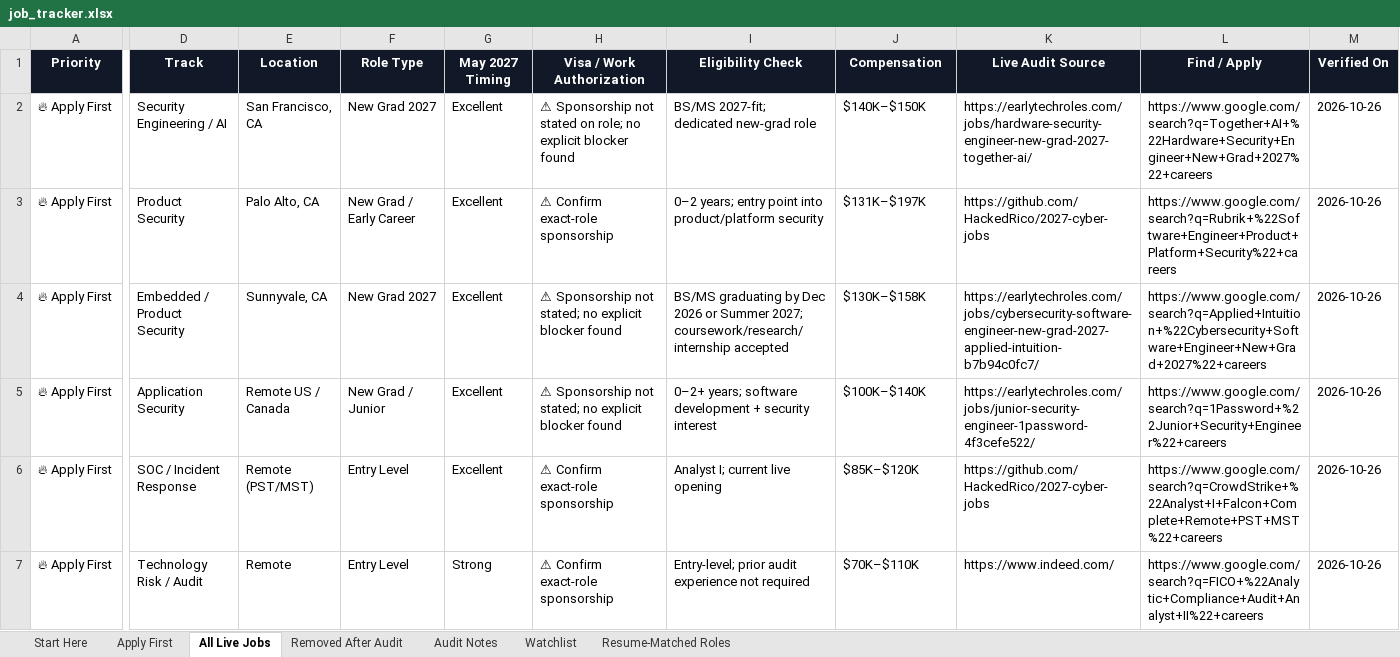
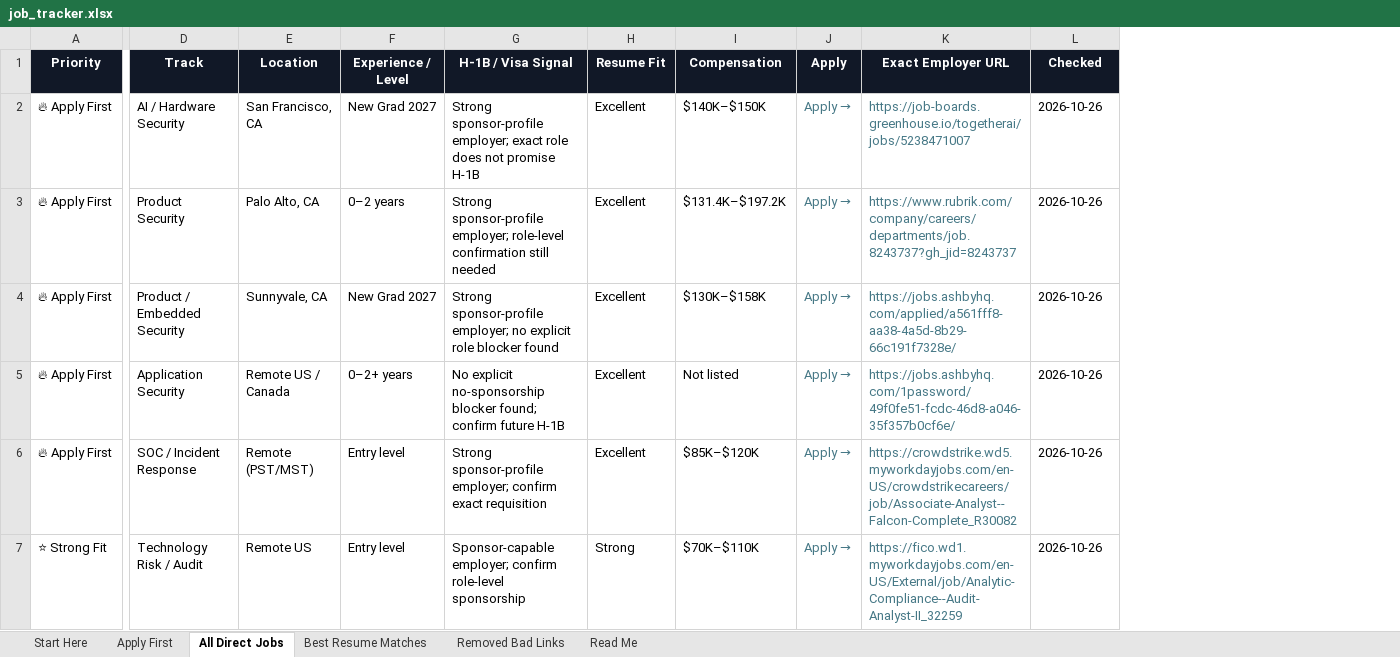
Before and after one commit to Tommy5678/birthday-surprise, an Excel workbook: job_tracker.xlsx, sheet All Direct Jobs, drawn as a sheet; only a part is shown, gaps mark what is left out; values as stored, in another font and other column widths than the file's, no borders; conditional formats and table styles not drawn; removed rows and columns are numbered as before the commit, all else as after; the diff covers the shown part only; the diff names each change by its address in the sheet, - before the commit and + after, or states it on an @@ line.

```diff
--- a/job_tracker.xlsx (sheet All Direct Jobs)
+++ b/job_tracker.xlsx (sheet All Direct Jobs)
-sheet tab: All Live Jobs
+sheet tab: All Direct Jobs
-sheet tab: Removed After Audit
+sheet tab: Best Resume Matches
-sheet tab: Audit Notes
+sheet tab: Removed Bad Links
-sheet tab: Watchlist
+sheet tab: Read Me
-sheet tab: Resume-Matched Roles
+column G (H-1B / Visa Signal), rows 2-7: Strong sponsor-profile employer; exact role does not promise H-1B | Strong sponsor-profile employer; role-level confirmation still needed | Strong sponsor-profile employer; no explicit role blocker found | No explicit no-sponsorship blocker found; confirm future H-1B | Strong sponsor-profile employer; confirm exact requisition | Sponsor-capable employer; confirm role-level sponsorship
-column H (Visa / Work Authorization), rows 2-7: ⚠ Sponsorship not stated on role; no explicit blocker found | ⚠ Confirm exact-role sponsorship | ⚠ Sponsorship not stated; no explicit blocker found | ⚠ Sponsorship not stated; no explicit blocker found | ⚠ Confirm exact-role sponsorship | ⚠ Confirm exact-role sponsorship
-column I (Eligibility Check), rows 2-7: BS/MS 2027-fit; dedicated new-grad role | 0–2 years; entry point into product/platform security | BS/MS graduating by Dec 2026 or Summer 2027; coursework/research/internship accepted | 0–2+ years; software development + security interest | Analyst I; current live opening | Entry-level; prior audit experience not required
-column K (Live Audit Source), rows 2-7: https://earlytechroles.com/jobs/hardware-security-engineer-new-grad-2027-together-ai/ | https://github.com/HackedRico/2027-cyber-jobs | https://earlytechroles.com/jobs/cybersecurity-software-engineer-new-grad-2027-applied-intuition-b7b94c0fc7/ | https://earlytechroles.com/jobs/junior-security-engineer-1password-4f3cefe522/ | https://github.com/HackedRico/2027-cyber-jobs | https://www.indeed.com/
-column L (Find / Apply), rows 2-7: https://www.google.com/search?q=Together+AI+%22Hardware+Security+Engineer+New+Grad+2027%22+careers | https://www.google.com/search?q=Rubrik+%22Software+Engineer+Product+Platform+Security%22+careers | https://www.google.com/search?q=Applied+Intuition+%22Cybersecurity+Software+Engineer+New+Grad+2027%22+careers | https://www.google.com/search?q=1Password+%22Junior+Security+Engineer%22+careers | https://www.google.com/search?q=CrowdStrike+%22Analyst+I+Falcon+Complete+Remote+PST+MST%22+careers | https://www.google.com/search?q=FICO+%22Analytic+Compliance+Audit+Analyst+II%22+careers
+column J (Apply), rows 2-7: all Apply →
+column K (Exact Employer URL), rows 2-7: https://job-boards.greenhouse.io/togetherai/jobs/5238471007 | https://www.rubrik.com/company/careers/departments/job.8243737?gh_jid=8243737 | https://jobs.ashbyhq.com/applied/a561fff8-aa38-4a5d-8b29-66c191f7328e/ | https://jobs.ashbyhq.com/1password/49f0fe51-fcdc-46d8-a046-35f357b0cf6e/ | https://crowdstrike.wd5.myworkdayjobs.com/en-US/crowdstrikecareers/job/Associate-Analyst--Falcon-Complete_R30082 | https://fico.wd1.myworkdayjobs.com/en-US/External/job/Analytic-Compliance--Audit-Analyst-II_32259
-F1: Role Type
+F1: Experience / Level
-H1: May 2027 Timing
+H1: Resume Fit
-L1: Verified On
+L1: Checked
-D2 (Track): Security Engineering / AI
+D2 (Track): AI / Hardware Security
-F3 (Experience / Level): New Grad / Early Career
+F3 (Experience / Level): 0–2 years
-I3 (Compensation): $131K–$197K
+I3 (Compensation): $131.4K–$197.2K
-D4 (Track): Embedded / Product Security
+D4 (Track): Product / Embedded Security
-F5 (Experience / Level): New Grad / Junior
+F5 (Experience / Level): 0–2+ years
-I5 (Compensation): $100K–$140K
+I5 (Compensation): Not listed
-F6:F7 (Experience / Level): Entry Level
+F6:F7 (Experience / Level): Entry level
-A7 (Priority): 🔥 Apply First
+A7 (Priority): ⭐ Strong Fit
-E7 (Location): Remote
+E7 (Location): Remote US
```
Also changed, not shown: 20 added rows, 35 removed rows and 64 edited cells elsewhere in this sheet, sheet Best Resume Matches, sheet Apply First, sheet Start Here, sheet Removed Bad Links, sheet Read Me, hidden cells, charts or pictures.
